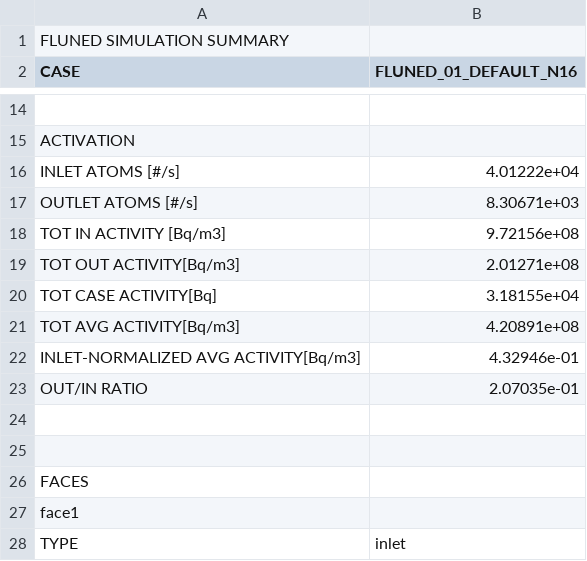
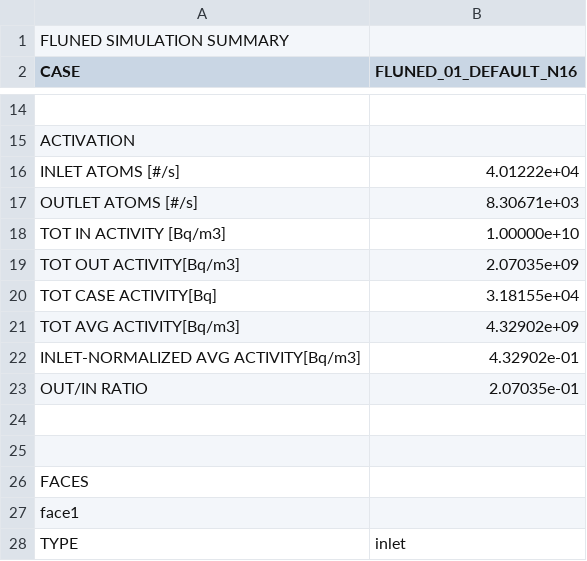
Before and after one commit to marco-de-pietri/FLUNED-repository, a CSV file: tests-integration/cases_solved/04_LAMINAR_FLOW/01_LAMINAR_005/FLUNED_01_DEFAULT_N16/RESULTS/SUMMARY.csv, drawn as a sheet; only a part is shown, gaps mark what is left out.

```diff
--- a/tests-integration/cases_solved/04_LAMINAR_FLOW/01_LAMINAR_005/FLUNED_01_DEFAULT_N16/RESULTS/SUMMARY.csv
+++ b/tests-integration/cases_solved/04_LAMINAR_FLOW/01_LAMINAR_005/FLUNED_01_DEFAULT_N16/RESULTS/SUMMARY.csv
@@ -17,7 +17,7 @@ INLET ATOMS [#/s],4.01222e+04,
 OUTLET ATOMS [#/s],8.30671e+03,
-TOT IN ACTIVITY [Bq/m3],9.72156e+08,
-TOT OUT ACTIVITY[Bq/m3],2.01271e+08,
+TOT IN ACTIVITY [Bq/m3],1.00000e+10,
+TOT OUT ACTIVITY[Bq/m3],2.07035e+09,
 TOT CASE ACTIVITY[Bq],3.18155e+04,
-TOT AVG ACTIVITY[Bq/m3],4.20891e+08,
-INLET-NORMALIZED AVG ACTIVITY[Bq/m3],4.32946e-01,
+TOT AVG ACTIVITY[Bq/m3],4.32902e+09,
+INLET-NORMALIZED AVG ACTIVITY[Bq/m3],4.32902e-01,
 OUT/IN RATIO,2.07035e-01,
```
Also changed, not shown: tests-integration/cases_solved/01_ACTIVATION/06_mockup2-Incompressible-fixGeom3_kEpsilon/FLUNED_01_DEFAULT/RESULTS/SUMMARY.csv, tests-integration/cases_solved/02_DECAY/01_tewn_2022-Incompressible-tewn_2022_ref33/FLUNED_01_DEFAULT_N16/RESULTS/SUMMARY.csv, 18 other files.
